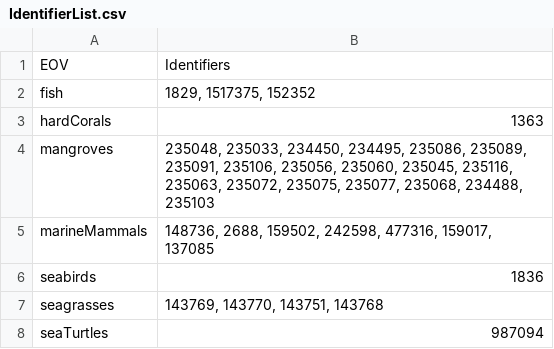
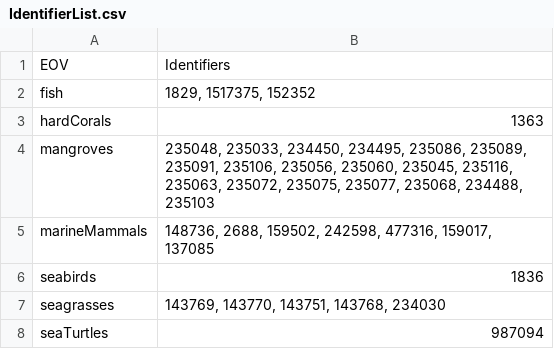
Before and after one commit to ioos/marine_life_data_network, a CSV file: eov_taxonomy/IdentifierList.csv, drawn as a sheet.

Commit message:
Update IdentifierList.csv
Updating seagrasses list

```diff
--- a/eov_taxonomy/IdentifierList.csv
+++ b/eov_taxonomy/IdentifierList.csv
@@ -6,3 +6,3 @@ marineMammals,"148736, 2688, 159502, 242598, 477316, 159017, 137085"
 seabirds,1836
-seagrasses,"143769, 143770, 143751, 143768"
+seagrasses,"143769, 143770, 143751, 143768, 234030"
 seaTurtles,987094
```
